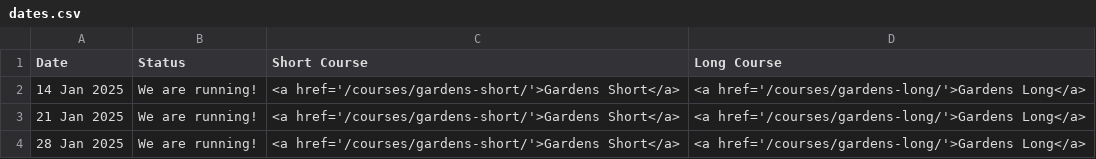
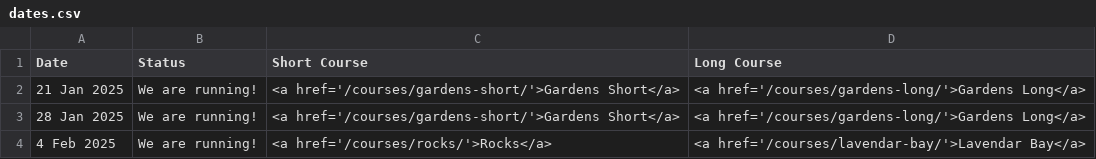
Before and after one commit to rwkura/rwkura.github.io, a CSV file: _data/dates.csv, drawn as a sheet; only a part is shown; the shorter side is filled out with more unchanged rows.

```diff
--- a/_data/dates.csv
+++ b/_data/dates.csv
@@ -1,3 +1,2 @@
 Date,Status,Short Course,Long Course
-14 Jan 2025,We are running!,<a href='/courses/gardens-short/'>Gardens Short</a>,<a href='/courses/gardens-long/'>Gardens Long</a>
 21 Jan 2025,We are running!,<a href='/courses/gardens-short/'>Gardens Short</a>,<a href='/courses/gardens-long/'>Gardens Long</a>
```
